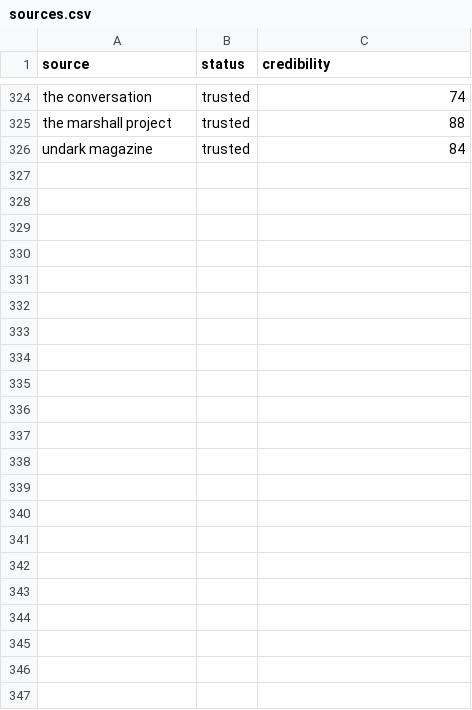
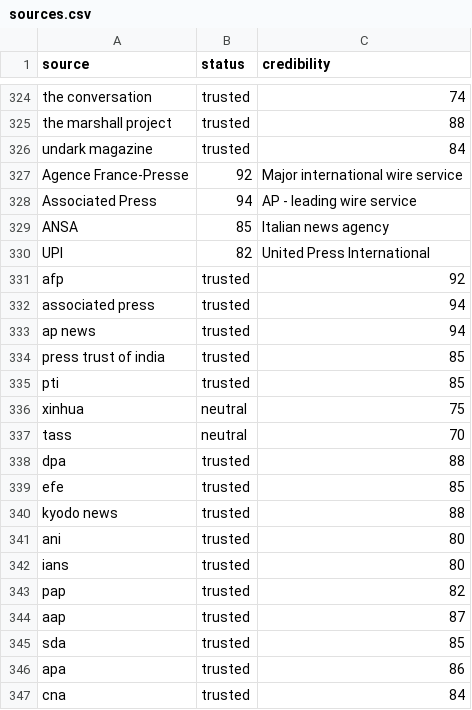
Before and after one commit to Team-ADAPT/NewsScope, a CSV file: data/sources.csv, drawn as a sheet; only a part is shown, gaps mark what is left out; the diff names each change by its address in the sheet, - before the commit and + after, or states it on an @@ line.

```diff
--- a/data/sources.csv
+++ b/data/sources.csv
+row 327: Agence France-Presse | 92 | Major international wire service
+row 328: Associated Press | 94 | AP - leading wire service
+row 329: ANSA | 85 | Italian news agency
+row 330: UPI | 82 | United Press International
+row 331: afp | trusted | 92
+row 332: associated press | trusted | 94
+row 333: ap news | trusted | 94
+row 334: press trust of india | trusted | 85
+row 335: pti | trusted | 85
+row 336: xinhua | neutral | 75
+row 337: tass | neutral | 70
+row 338: dpa | trusted | 88
+row 339: efe | trusted | 85
+row 340: kyodo news | trusted | 88
+row 341: ani | trusted | 80
+row 342: ians | trusted | 80
+row 343: pap | trusted | 82
+row 344: aap | trusted | 87
+row 345: sda | trusted | 85
+row 346: apa | trusted | 86
+row 347: cna | trusted | 84
```
Also changed, not shown: 7 other files.
